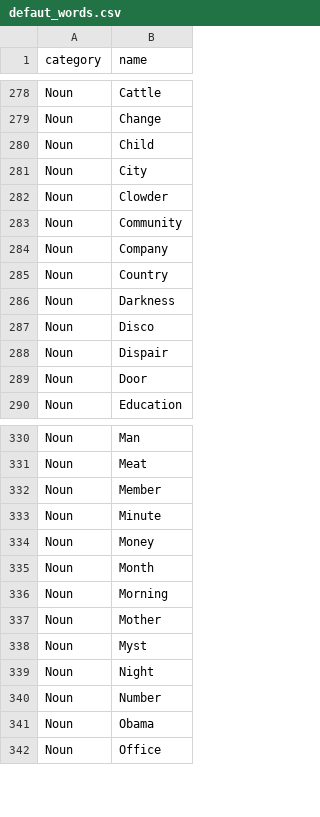
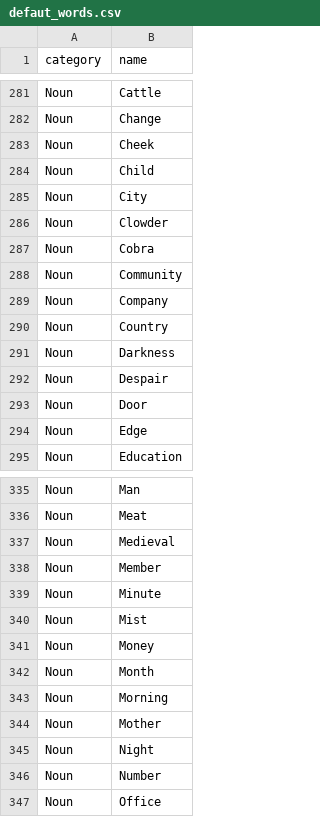
Before and after one commit to mesolimbo/band-o-matic, a CSV file: defaut_words.csv, drawn as a sheet; only a part is shown, gaps mark what is left out; the diff covers the shown part only.

```diff
--- a/defaut_words.csv
+++ b/defaut_words.csv
@@ -279,2 +282,3 @@ Noun,Cattle
 Noun,Change
+Noun,Cheek
 Noun,Child
@@ -282,2 +286,3 @@ Noun,City
 Noun,Clowder
+Noun,Cobra
 Noun,Community
@@ -286,5 +291,5 @@ Noun,Country
 Noun,Darkness
-Noun,Disco
-Noun,Dispair
+Noun,Despair
 Noun,Door
+Noun,Edge
 Noun,Education
@@ -331,4 +336,6 @@ Noun,Man
 Noun,Meat
+Noun,Medieval
 Noun,Member
 Noun,Minute
+Noun,Mist
 Noun,Money
@@ -337,6 +344,4 @@ Noun,Morning
 Noun,Mother
-Noun,Myst
 Noun,Night
 Noun,Number
-Noun,Obama
 Noun,Office
```
Also changed, not shown: 10 added rows, 4 removed rows, 1 moved row and 1 edited cell elsewhere in this file, 1 other file.
